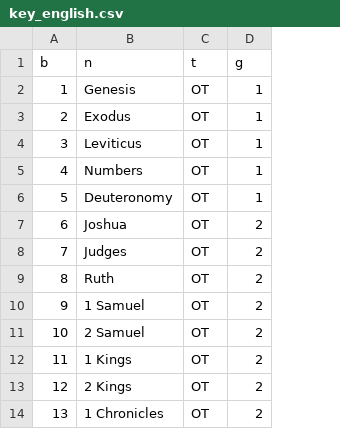
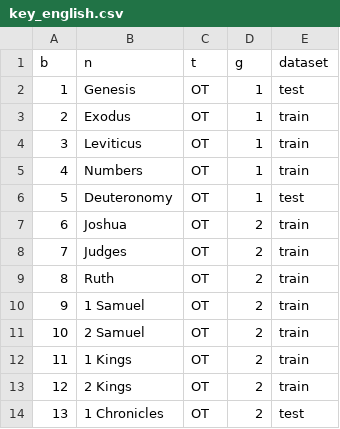
Before and after one commit to mayaschwarz/cs175--lfric-to-Albert, a CSV file: data/key_english.csv, drawn as a sheet; only a part is shown; the diff names each change by its address in the sheet, - before the commit and + after, or states it on an @@ line.

Commit message:
Split training and test datasets (#6)
Split training and test datasets

```diff
--- a/data/key_english.csv
+++ b/data/key_english.csv
+column E (dataset), rows 2-14: test | train | train | train | test | train | train | train | train | train | train | train | test
```
Also changed, not shown: 1 other file.
